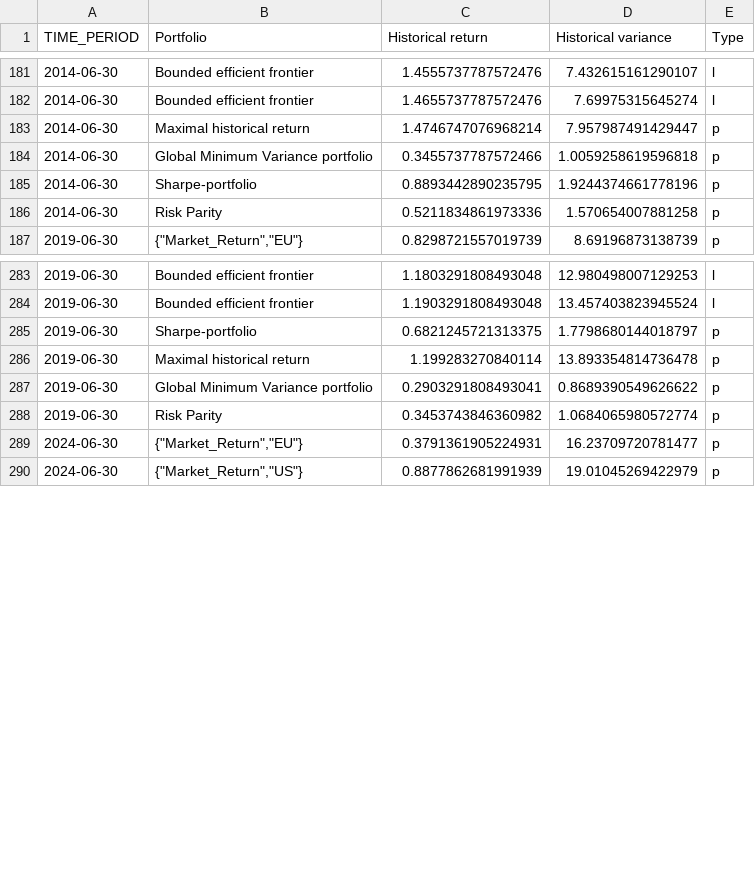
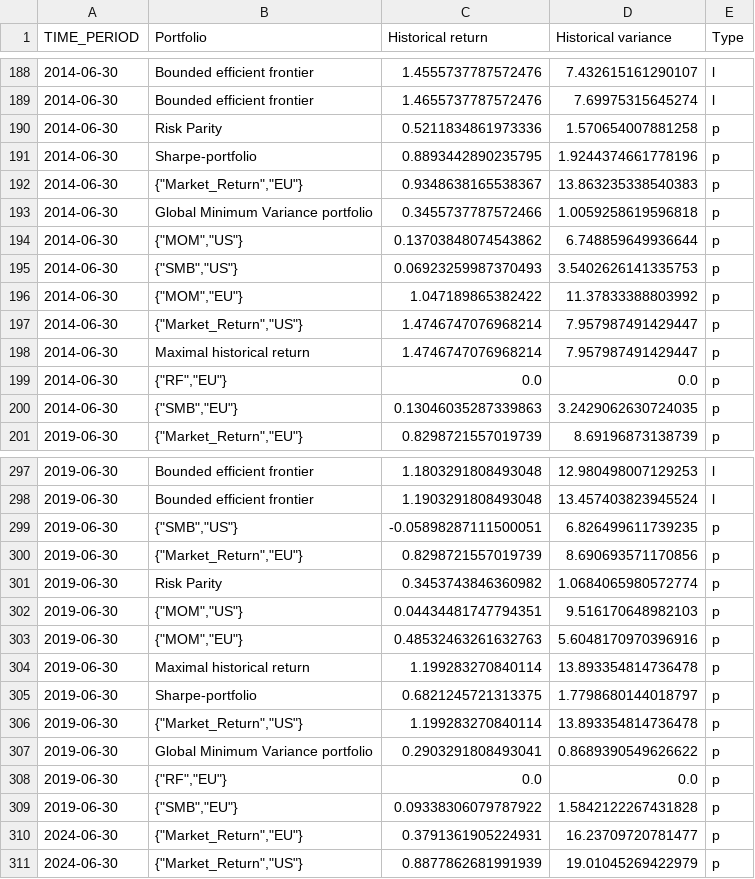
Before and after one commit to fjr422/PUK_Asset_allocation, a CSV file: Data/Active_portfolio/Input/efficient_frontier_short.csv, drawn as a sheet; only a part is shown, gaps mark what is left out; the diff covers the shown part only.

```diff
--- a/Data/Active_portfolio/Input/efficient_frontier_short.csv
+++ b/Data/Active_portfolio/Input/efficient_frontier_short.csv
@@ -182,6 +189,13 @@ TIME_PERIOD,Portfolio,Historical return,Historical variance,Type
 2014-06-30,Bounded efficient frontier,1.4655737787572476,7.69975315645274,l
+2014-06-30,Risk Parity,0.5211834861973336,1.570654007881258,p
+2014-06-30,Sharpe-portfolio,0.8893442890235795,1.9244374661778196,p
+2014-06-30,"{""Market_Return"",""EU""}",0.9348638165538367,13.863235338540383,p
+2014-06-30,Global Minimum Variance portfolio,0.3455737787572466,1.0059258619596818,p
+2014-06-30,"{""MOM"",""US""}",0.13703848074543862,6.748859649936644,p
+2014-06-30,"{""SMB"",""US""}",0.06923259987370493,3.5402626141335753,p
+2014-06-30,"{""MOM"",""EU""}",1.047189865382422,11.37833388803992,p
+2014-06-30,"{""Market_Return"",""US""}",1.4746747076968214,7.957987491429447,p
 2014-06-30,Maximal historical return,1.4746747076968214,7.957987491429447,p
-2014-06-30,Global Minimum Variance portfolio,0.3455737787572466,1.0059258619596818,p
-2014-06-30,Sharpe-portfolio,0.8893442890235795,1.9244374661778196,p
-2014-06-30,Risk Parity,0.5211834861973336,1.570654007881258,p
+2014-06-30,"{""RF"",""EU""}",0.0,0.0,p
+2014-06-30,"{""SMB"",""EU""}",0.13046035287339863,3.2429062630724035,p
 2019-06-30,"{""Market_Return"",""EU""}",0.8298721557019739,8.69196873138739,p
@@ -284,6 +298,13 @@ TIME_PERIOD,Portfolio,Historical return,Historical variance,Type
 2019-06-30,Bounded efficient frontier,1.1903291808493048,13.457403823945524,l
+2019-06-30,"{""SMB"",""US""}",-0.05898287111500051,6.826499611739235,p
+2019-06-30,"{""Market_Return"",""EU""}",0.8298721557019739,8.690693571170856,p
+2019-06-30,Risk Parity,0.3453743846360982,1.0684065980572774,p
+2019-06-30,"{""MOM"",""US""}",0.04434481747794351,9.516170648982103,p
+2019-06-30,"{""MOM"",""EU""}",0.48532463261632763,5.6048170970396916,p
+2019-06-30,Maximal historical return,1.199283270840114,13.893354814736478,p
 2019-06-30,Sharpe-portfolio,0.6821245721313375,1.7798680144018797,p
-2019-06-30,Maximal historical return,1.199283270840114,13.893354814736478,p
+2019-06-30,"{""Market_Return"",""US""}",1.199283270840114,13.893354814736478,p
 2019-06-30,Global Minimum Variance portfolio,0.2903291808493041,0.8689390549626622,p
-2019-06-30,Risk Parity,0.3453743846360982,1.0684065980572774,p
+2019-06-30,"{""RF"",""EU""}",0.0,0.0,p
+2019-06-30,"{""SMB"",""EU""}",0.09338306079787922,1.5842122267431828,p
 2024-06-30,"{""Market_Return"",""EU""}",0.3791361905224931,16.23709720781477,p
```
Also changed, not shown: 14 added rows, 1 moved row and 6 edited cells elsewhere in this file, Data/Active_portfolio/Input/efficient_frontier_chosen_assets.csv, Data/Active_portfolio/Input/efficient_frontier_long.csv, 26 other files.
